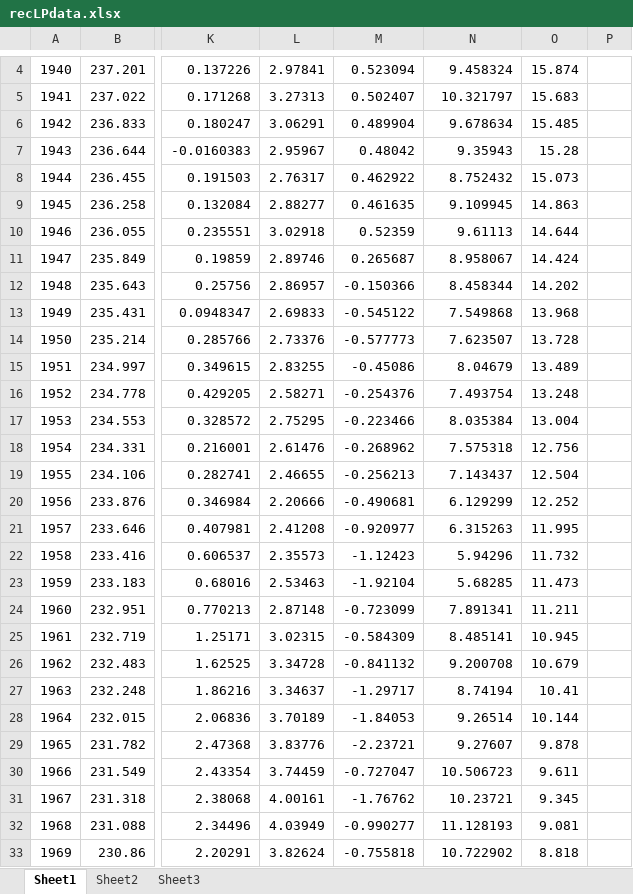
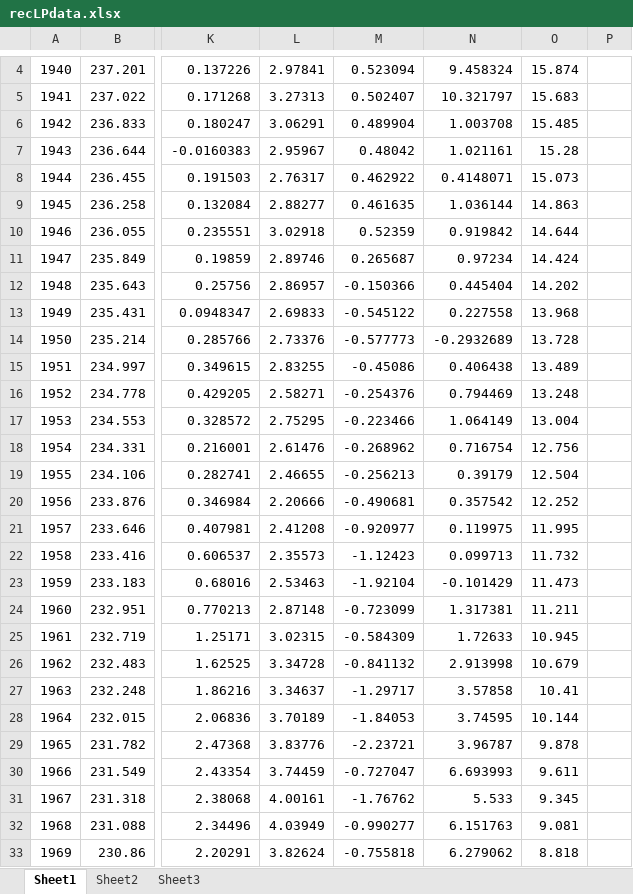
Before and after one commit to ORNL-Fusion/Collector-Probes, an Excel workbook: Sandbox/recLPdata.xlsx, sheet Sheet1, drawn as a sheet; only a part is shown, gaps mark what is left out; values as stored, in another font and other column widths than the file's, no borders; the diff covers the shown part only; the diff names each change by its address in the sheet, - before the commit and + after, or states it on an @@ line.

```diff
--- a/Sandbox/recLPdata.xlsx (sheet Sheet1)
+++ b/Sandbox/recLPdata.xlsx (sheet Sheet1)
-N6: 9.678634
+N6: 1.003708
-N7: 9.35943
+N7: 1.021161
-N8: 8.752432
+N8: 0.4148071
-N9: 9.109945
+N9: 1.036144
-N10: 9.61113
+N10: 0.919842
-N11: 8.958067
+N11: 0.97234
-N12: 8.458344
+N12: 0.445404
-N13: 7.549868
+N13: 0.227558
-N14: 7.623507
+N14: -0.2932689
-N15: 8.04679
+N15: 0.406438
-N16: 7.493754
+N16: 0.794469
-N17: 8.035384
+N17: 1.064149
-N18: 7.575318
+N18: 0.716754
-N19: 7.143437
+N19: 0.39179
-N20: 6.129299
+N20: 0.357542
-N21: 6.315263
+N21: 0.119975
-N22: 5.94296
+N22: 0.099713
-N23: 5.68285
+N23: -0.101429
-N24: 7.891341
+N24: 1.317381
-N25: 8.485141
+N25: 1.72633
-N26: 9.200708
+N26: 2.913998
-N27: 8.74194
+N27: 3.57858
-N28: 9.26514
+N28: 3.74595
-N29: 9.27607
+N29: 3.96787
-N30: 10.506723
+N30: 6.693993
-N31: 10.23721
+N31: 5.533
-N32: 11.128193
+N32: 6.151763
-N33: 10.722902
+N33: 6.279062
```
Also changed, not shown: 33 edited cells and cell formats elsewhere in this sheet, sheet Sheet3, charts or pictures, 9 other files.
